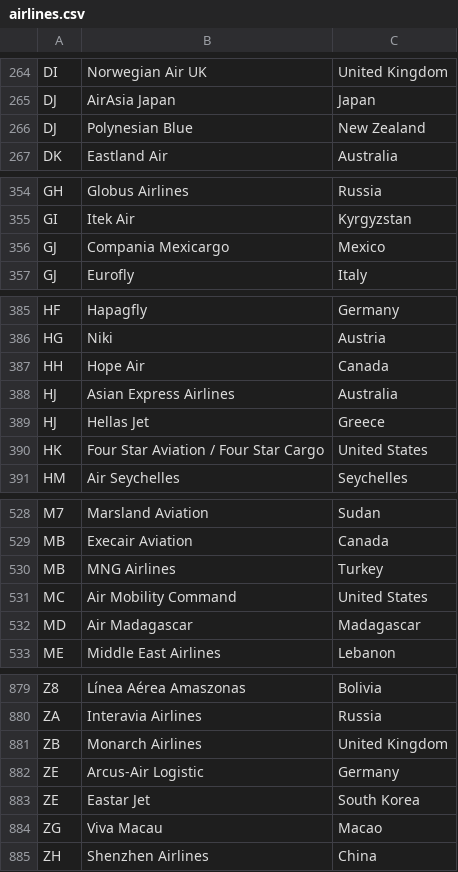
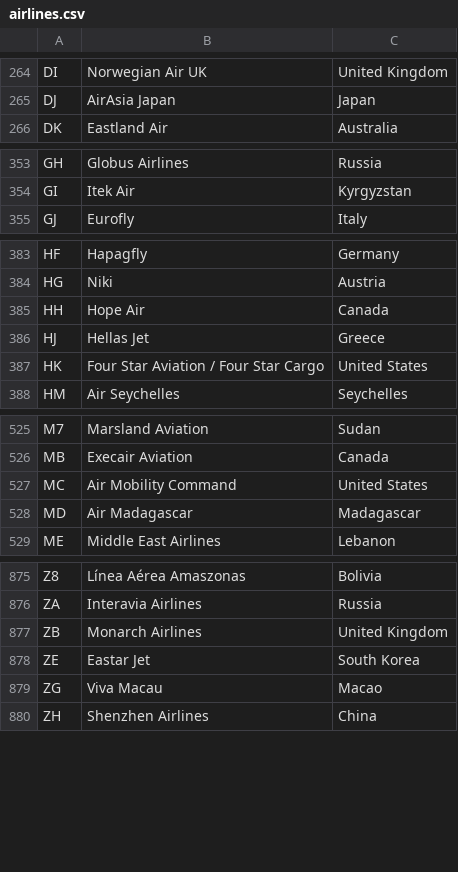
Before and after one commit to SAP-archive/cloud-sample-spaceflight, a CSV file: db/src/csv/airlines.csv, drawn as a sheet; only a part is shown, gaps mark what is left out; the diff names each change by its address in the sheet, - before the commit and + after, or states it on an @@ line.

Commit message:
Remove duplicates from airlines.csv and airports.csv. Correct aircraftcodes.csv

```diff
--- a/db/src/csv/airlines.csv
+++ b/db/src/csv/airlines.csv
-row 266: DJ | Polynesian Blue | New Zealand
-row 356: GJ | Compania Mexicargo | Mexico
-row 388: HJ | Asian Express Airlines | Australia
-row 530: MB | MNG Airlines | Turkey
-row 882: ZE | Arcus-Air Logistic | Germany
```
Also changed, not shown: db/src/csv/aircraftcodes.csv, db/src/csv/airports.csv.
